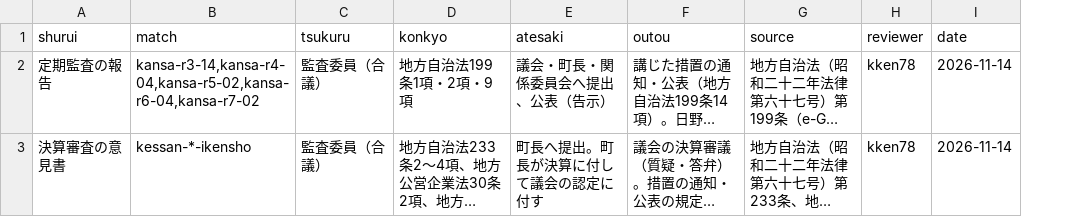
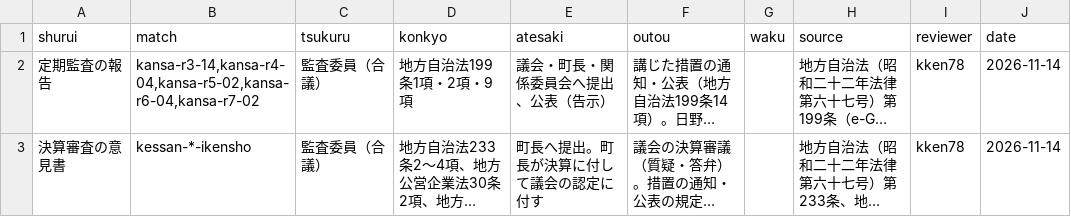
Before and after one commit to kken78/hino-ronten, a TSV file: ref/shiryo.tsv, drawn as a sheet; only a part is shown; long unchanged cells end in …; the diff names each change by its address in the sheet, - before the commit and + after, or states it on an @@ line.

```diff
--- a/ref/shiryo.tsv
+++ b/ref/shiryo.tsv
+column G (waku), empty
```
Also changed, not shown: 10 other files.
